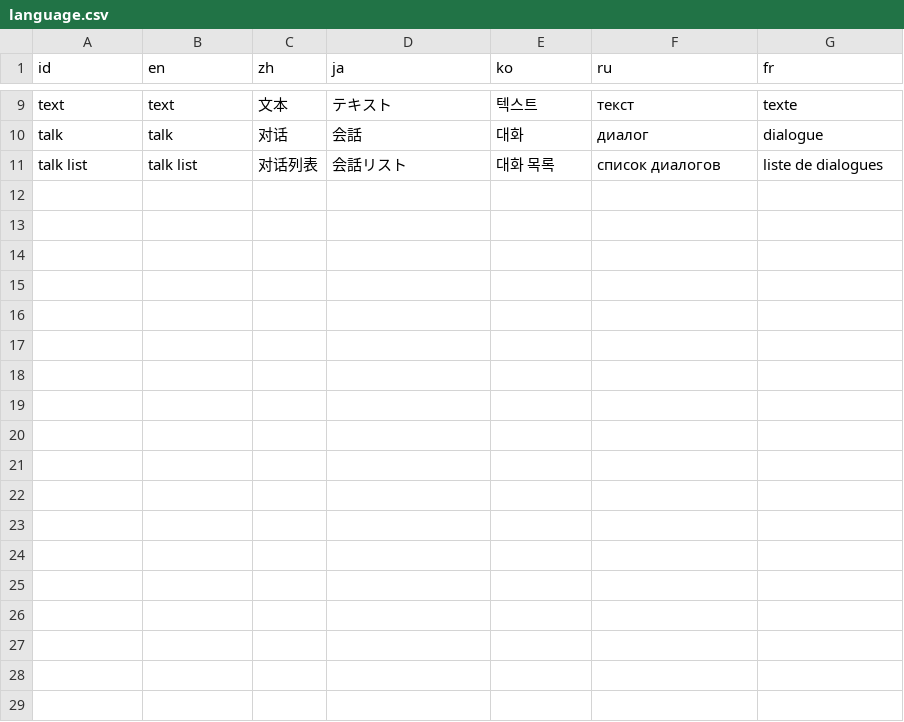
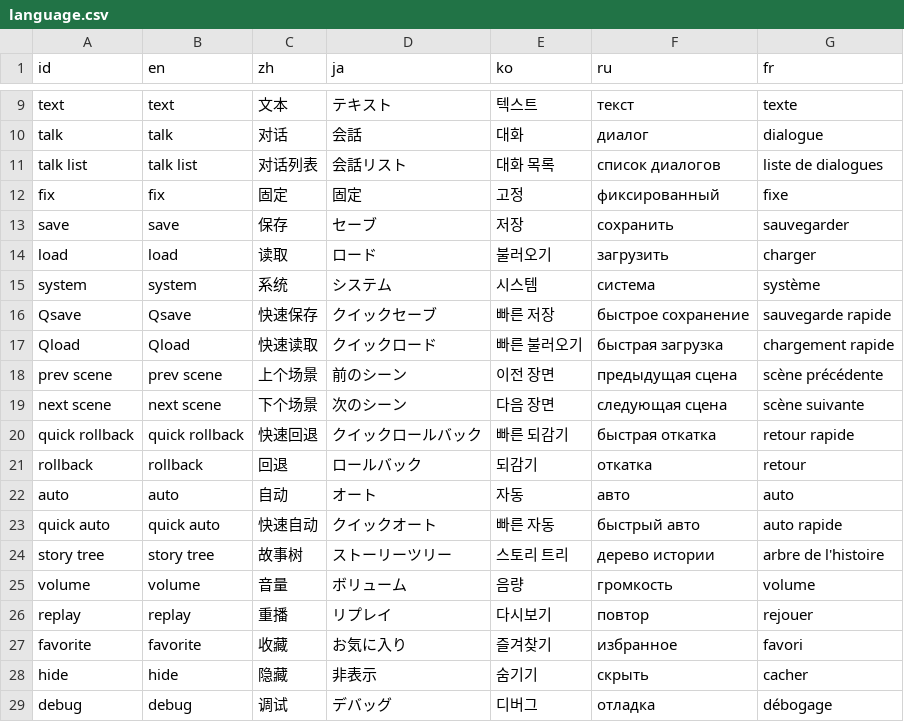
Before and after one commit to newDerFolder/GalTalk, a CSV file: galtalk/galTalk_language/language.csv, drawn as a sheet; only a part is shown, gaps mark what is left out; the diff names each change by its address in the sheet, - before the commit and + after, or states it on an @@ line.

```diff
--- a/galtalk/galTalk_language/language.csv
+++ b/galtalk/galTalk_language/language.csv
+row 12: fix | fix | 固定 | 固定 | 고정 | фиксированный | fixe
+row 13: save | save | 保存 | セーブ | 저장 | сохранить | sauvegarder
+row 14: load | load | 读取 | ロード | 불러오기 | загрузить | charger
+row 15: system | system | 系统 | システム | 시스템 | система | système
+row 16: Qsave | Qsave | 快速保存 | クイックセーブ | 빠른 저장 | быстрое сохранение | sauvegarde rapide
+row 17: Qload | Qload | 快速读取 | クイックロード | 빠른 불러오기 | быстрая загрузка | chargement rapide
+row 18: prev scene | prev scene | 上个场景 | 前のシーン | 이전 장면 | предыдущая сцена | scène précédente
+row 19: next scene | next scene | 下个场景 | 次のシーン | 다음 장면 | следующая сцена | scène suivante
+row 20: quick rollback | quick rollback | 快速回退 | クイックロールバック | 빠른 되감기 | быстрая откатка | retour rapide
+row 21: rollback | rollback | 回退 | ロールバック | 되감기 | откатка | retour
+row 22: auto | auto | 自动 | オート | 자동 | авто | auto
+row 23: quick auto | quick auto | 快速自动 | クイックオート | 빠른 자동 | быстрый авто | auto rapide
+row 24: story tree | story tree | 故事树 | ストーリーツリー | 스토리 트리 | дерево истории | arbre de l'histoire
+row 25: volume | volume | 音量 | ボリューム | 음량 | громкость | volume
+row 26: replay | replay | 重播 | リプレイ | 다시보기 | повтор | rejouer
+row 27: favorite | favorite | 收藏 | お気に入り | 즐겨찾기 | избранное | favori
+row 28: hide | hide | 隐藏 | 非表示 | 숨기기 | скрыть | cacher
+row 29: debug | debug | 调试 | デバッグ | 디버그 | отладка | débogage
```
Also changed, not shown: 42 other files.
